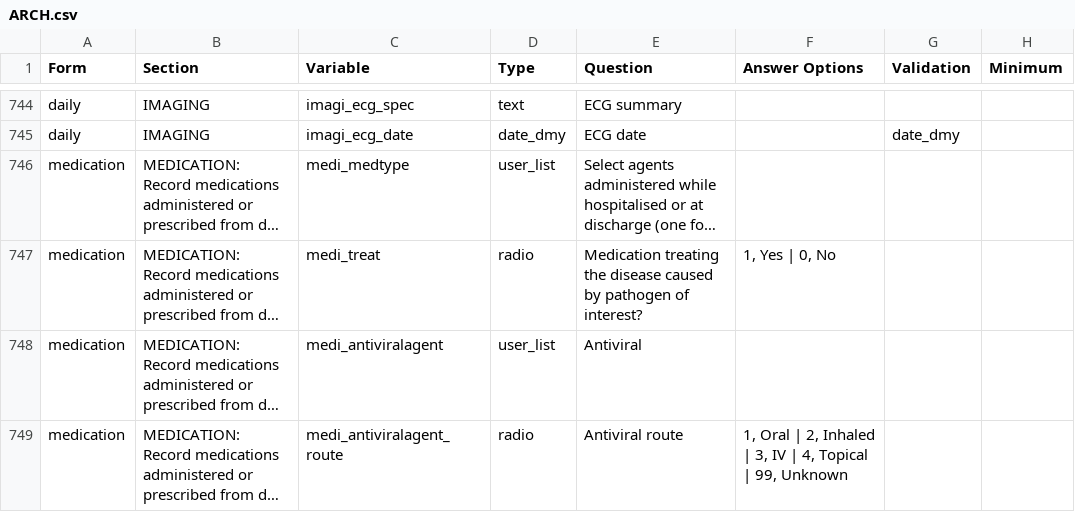
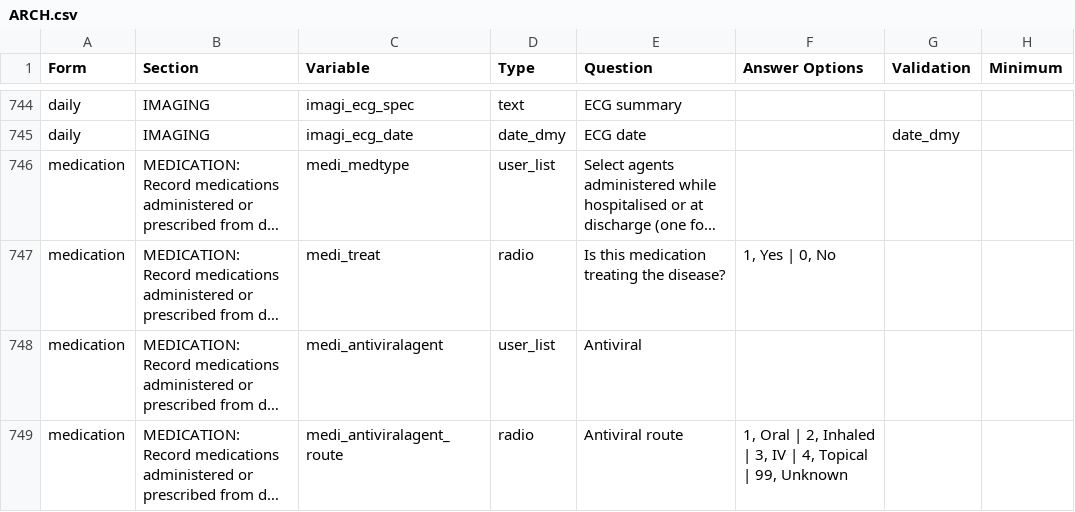
Before and after one commit to ISARICResearch/DataPlatform, a CSV file: ARCH/ARCH1.0.2-rc/ARCH.csv, drawn as a sheet; only a part is shown, gaps mark what is left out; long unchanged cells end in …; the diff names each change by its address in the sheet, - before the commit and + after, or states it on an @@ line.

Commit message:
Update ARCH.csv

```diff
--- a/ARCH/ARCH1.0.2-rc/ARCH.csv
+++ b/ARCH/ARCH1.0.2-rc/ARCH.csv
-E747 (Question): Medication treating the disease caused by pathogen of interest?
+E747 (Question): Is this medication treating the disease?
```
